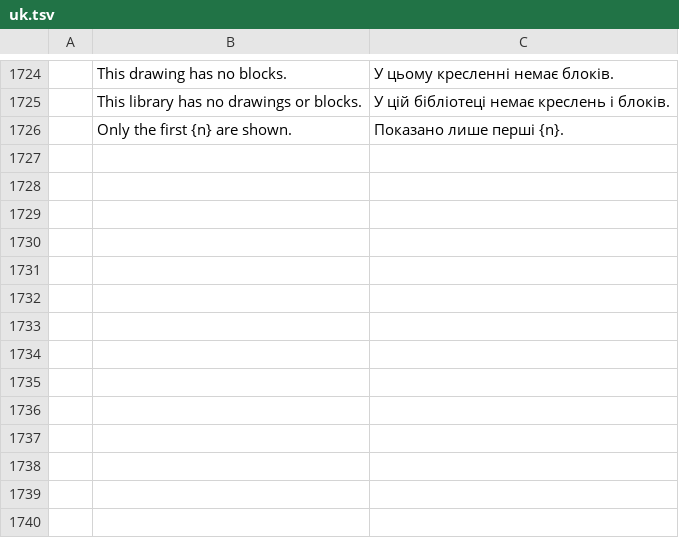
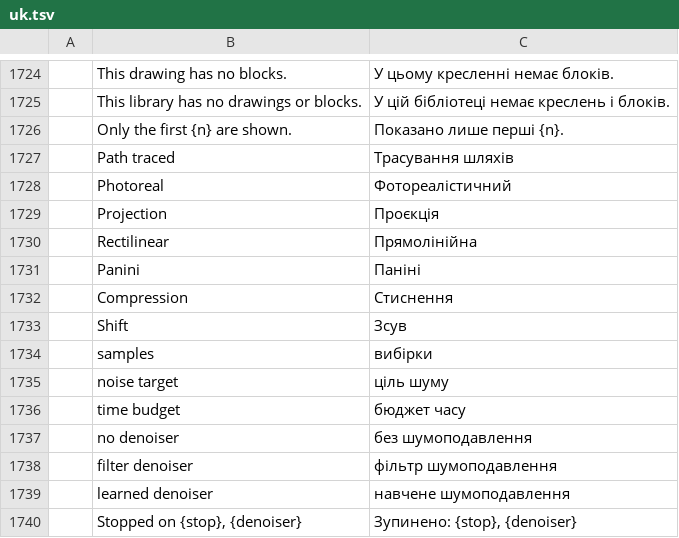
Before and after one commit to andydhamm/cadcraft-arch3d, a TSV file: crates/ui-egui/src/i18n/uk.tsv, drawn as a sheet; only a part is shown, gaps mark what is left out.

Commit message:
p22-ui-pane-photoreal: round 1 (claude-sonnet-a)

```diff
--- a/crates/ui-egui/src/i18n/uk.tsv
+++ b/crates/ui-egui/src/i18n/uk.tsv
@@ -1726 +1726,15 @@
 	Only the first {n} are shown.	Показано лише перші {n}.
+	Path traced	Трасування шляхів
+	Photoreal	Фотореалістичний
+	Projection	Проєкція
+	Rectilinear	Прямолінійна
+	Panini	Паніні
+	Compression	Стиснення
+	Shift	Зсув
+	samples	вибірки
+	noise target	ціль шуму
+	time budget	бюджет часу
+	no denoiser	без шумоподавлення
+	filter denoiser	фільтр шумоподавлення
+	learned denoiser	навчене шумоподавлення
+	Stopped on {stop}, {denoiser}	Зупинено: {stop}, {denoiser}
```
Also changed, not shown: 1 other file.
